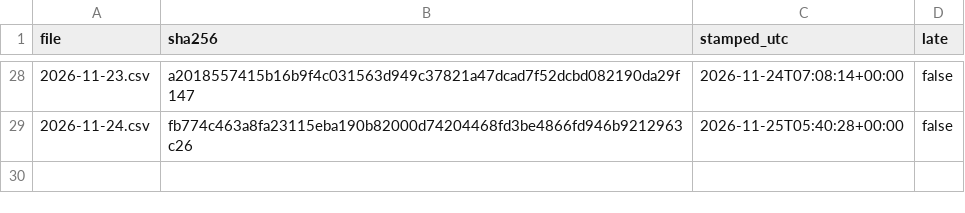
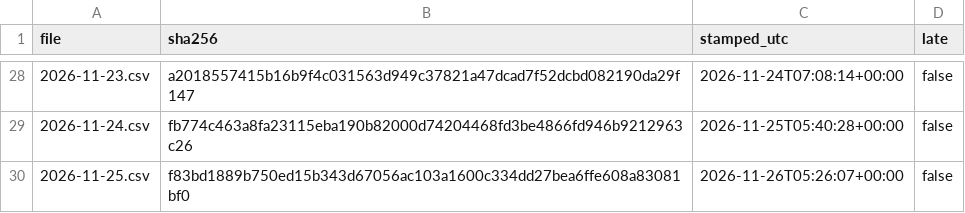
Before and after one commit to renjik1926-dev/Volatility-forecaster, a CSV file: data/proofs/index.csv, drawn as a sheet; only a part is shown, gaps mark what is left out.

```diff
--- a/data/proofs/index.csv
+++ b/data/proofs/index.csv
@@ -29 +29,2 @@ file,sha256,stamped_utc,late
 2026-11-24.csv,fb774c463a8fa23115eba190b82000d74204468fd3be4866fd946b9212963c26,2026-11-25T05:40:28+00:00,false
+2026-11-25.csv,f83bd1889b750ed15b343d67056ac103a1600c334dd27bea6ffe608a83081bf0,2026-11-26T05:26:07+00:00,false
```
Also changed, not shown: data/runs.csv, data/scores.csv, 3 other files.
